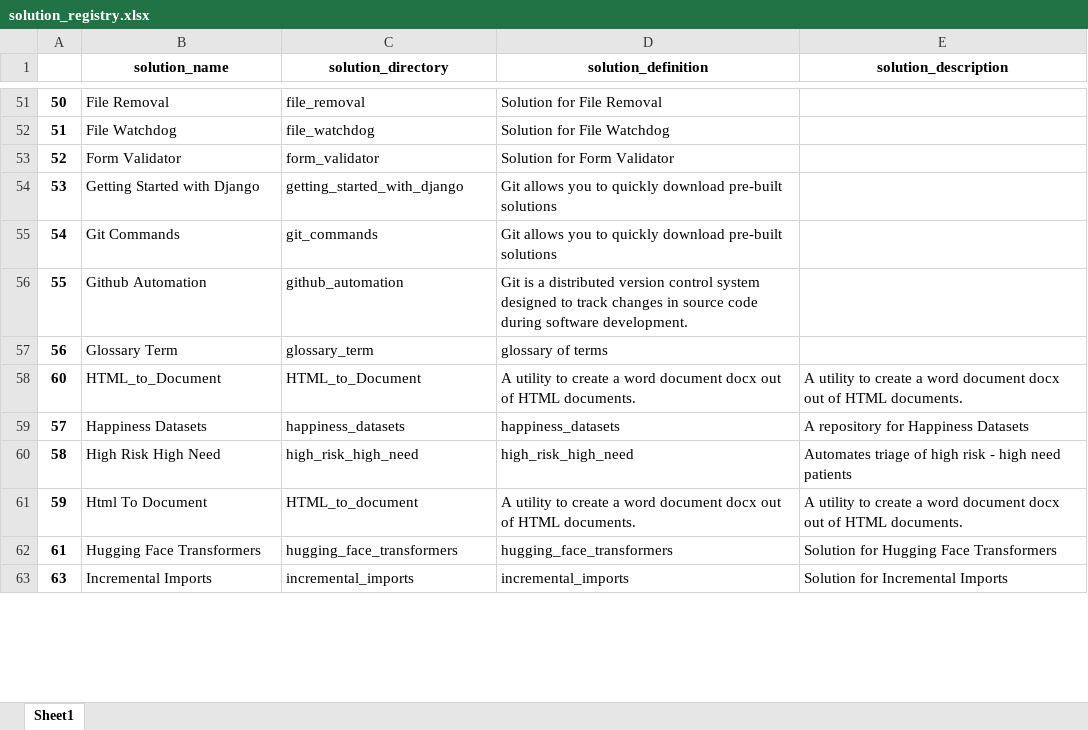
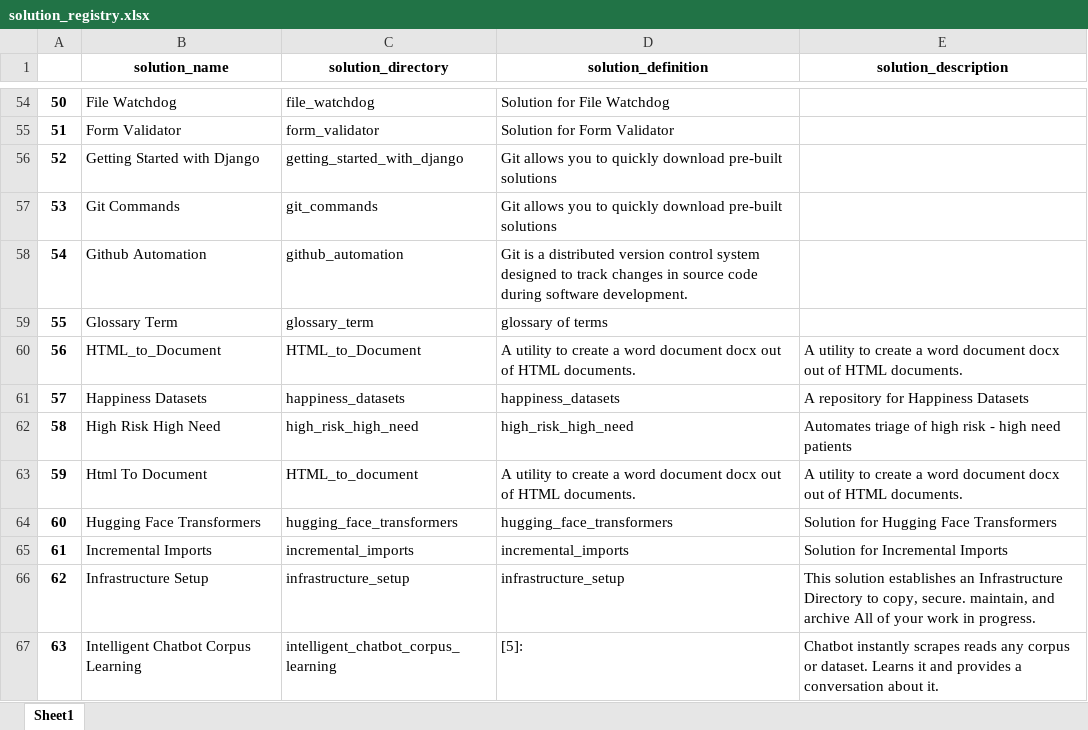
Before and after one commit to JoeEberle/solution_registry, an Excel workbook: solution_registry.xlsx, sheet Sheet1, drawn as a sheet; only a part is shown, gaps mark what is left out; values as stored, in another font and other column widths than the file's, no borders; removed rows and columns are numbered as before the commit, all else as after; the diff covers the shown part only; the diff names each change by its address in the sheet, - before the commit and + after, or states it on an @@ line.

```diff
--- a/solution_registry.xlsx (sheet Sheet1)
+++ b/solution_registry.xlsx (sheet Sheet1)
-B54 (solution_name): File Removal
+B54 (solution_name): File Watchdog
-C54 (solution_directory): file_removal
+C54 (solution_directory): file_watchdog
-D54 (solution_definition): Solution for File Removal
+D54 (solution_definition): Solution for File Watchdog
-B55 (solution_name): File Watchdog
+B55 (solution_name): Form Validator
-C55 (solution_directory): file_watchdog
+C55 (solution_directory): form_validator
-D55 (solution_definition): Solution for File Watchdog
+D55 (solution_definition): Solution for Form Validator
-B56 (solution_name): Form Validator
+B56 (solution_name): Getting Started with Django
-C56 (solution_directory): form_validator
+C56 (solution_directory): getting_started_with_django
-D56 (solution_definition): Solution for Form Validator
+D56 (solution_definition): Git allows you to quickly download pre-built solutions
-B57 (solution_name): Getting Started with Django
+B57 (solution_name): Git Commands
-C57 (solution_directory): getting_started_with_django
+C57 (solution_directory): git_commands
-B58 (solution_name): Git Commands
+B58 (solution_name): Github Automation
-C58 (solution_directory): git_commands
+C58 (solution_directory): github_automation
-D58 (solution_definition): Git allows you to quickly download pre-built solutions
+D58 (solution_definition): Git is a distributed version control system designed to track changes in source code during software development.
-B59 (solution_name): Github Automation
+B59 (solution_name): Glossary Term
-C59 (solution_directory): github_automation
+C59 (solution_directory): glossary_term
-D59 (solution_definition): Git is a distributed version control system designed to track changes in source code during software development.
+D59 (solution_definition): glossary of terms
-row 57: 56 | Glossary Term | glossary_term | glossary of terms
-A60: 60
+A60: 56
+row 64: 60 | Hugging Face Transformers | hugging_face_transformers | hugging_face_transformers | Solution for Hugging Face Transformers
-B65 (solution_name): Hugging Face Transformers
+B65 (solution_name): Incremental Imports
-C65 (solution_directory): hugging_face_transformers
+C65 (solution_directory): incremental_imports
-D65 (solution_definition): hugging_face_transformers
+D65 (solution_definition): incremental_imports
-E65 (solution_description): Solution for Hugging Face Transformers
+E65 (solution_description): Solution for Incremental Imports
+row 66: 62 | Infrastructure Setup | infrastructure_setup | infrastructure_setup | This solution establishes an Infrastructure Directory to copy, secure. maintain, and archive All of your work in progress.
-B67 (solution_name): Incremental Imports
+B67 (solution_name): Intelligent Chatbot Corpus Learning
-C67 (solution_directory): incremental_imports
+C67 (solution_directory): intelligent_chatbot_corpus_learning
-D67 (solution_definition): incremental_imports
+D67 (solution_definition): [5]:
-E67 (solution_description): Solution for Incremental Imports
+E67 (solution_description): Chatbot instantly scrapes reads any corpus or dataset. Learns it and provides a conversation about it.
```
Also changed, not shown: 20 added rows, 19 removed rows, 414 edited cells and cell formats elsewhere in this sheet, 1 other file.
